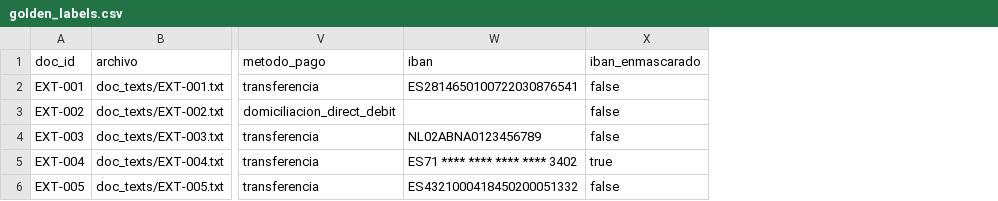
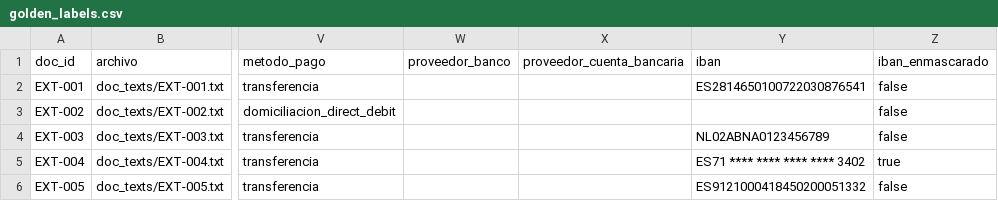
Before and after one commit to ignacioviola1984-spec/ap-control-tower, a CSV file: data/extraction/golden_labels.csv, drawn as a sheet; only a part is shown, gaps mark what is left out; addresses are those after the commit; the diff names each change by its address in the sheet, - before the commit and + after, or states it on an @@ line.

Commit message:
feat(extraction): integrate Document AI invoice parser

```diff
--- a/data/extraction/golden_labels.csv
+++ b/data/extraction/golden_labels.csv
+column W (proveedor_banco), empty
+column X (proveedor_cuenta_bancaria), empty
-Y6 (iban): ES4321000418450200051332
+Y6 (iban): ES9121000418450200051332
```
Also changed, not shown: data/extraction/labels_template.csv, 22 other files.
